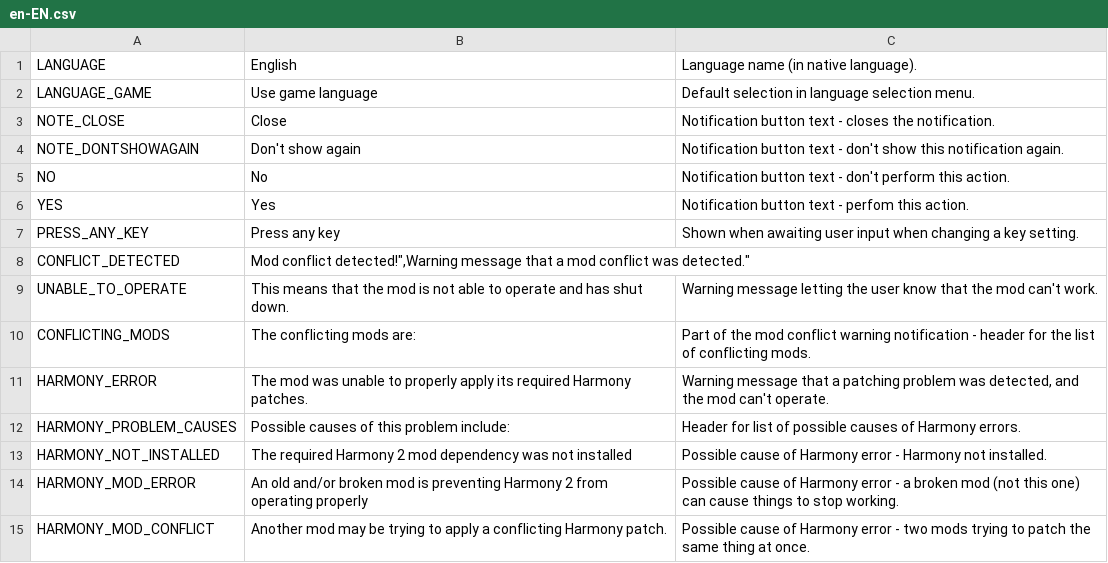
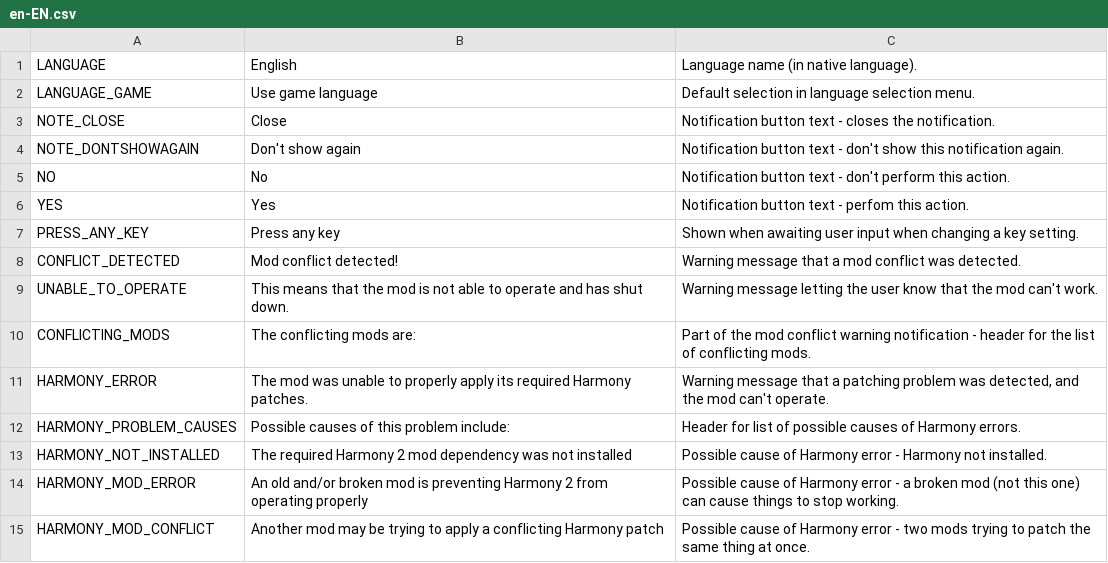
Before and after one commit to algernon-A/AlgernonCommons, a CSV file: Translations/en-EN.csv, drawn as a sheet.

Commit message:
Update mod conflic notification.

```diff
--- a/Translations/en-EN.csv
+++ b/Translations/en-EN.csv
@@ -7,3 +7,3 @@
 "PRESS_ANY_KEY","Press any key","Shown when awaiting user input when changing a key setting."
-"CONFLICT_DETECTED","Mod conflict detected!"","Warning message that a mod conflict was detected."
+"CONFLICT_DETECTED","Mod conflict detected!","Warning message that a mod conflict was detected."
 "UNABLE_TO_OPERATE","This means that the mod is not able to operate and has shut down.","Warning message letting the user know that the mod can't work."
@@ -14,2 +14,2 @@
 "HARMONY_MOD_ERROR","An old and/or broken mod is preventing Harmony 2 from operating properly","Possible cause of Harmony error - a broken mod (not this one) can cause things to stop working."
-"HARMONY_MOD_CONFLICT","Another mod may be trying to apply a conflicting Harmony patch.","Possible cause of Harmony error - two mods trying to patch the same thing at once."
+"HARMONY_MOD_CONFLICT","Another mod may be trying to apply a conflicting Harmony patch","Possible cause of Harmony error - two mods trying to patch the same thing at once."
```
Also changed, not shown: 2 other files.
